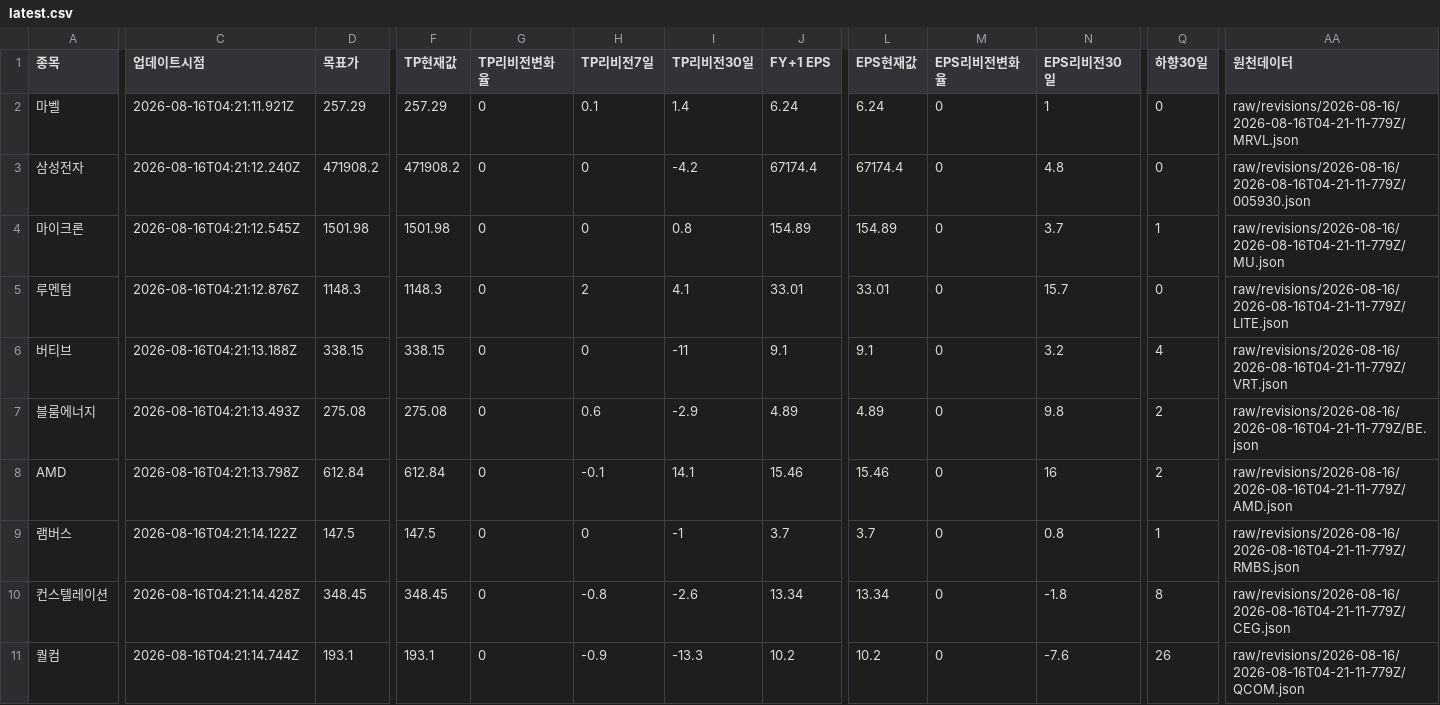
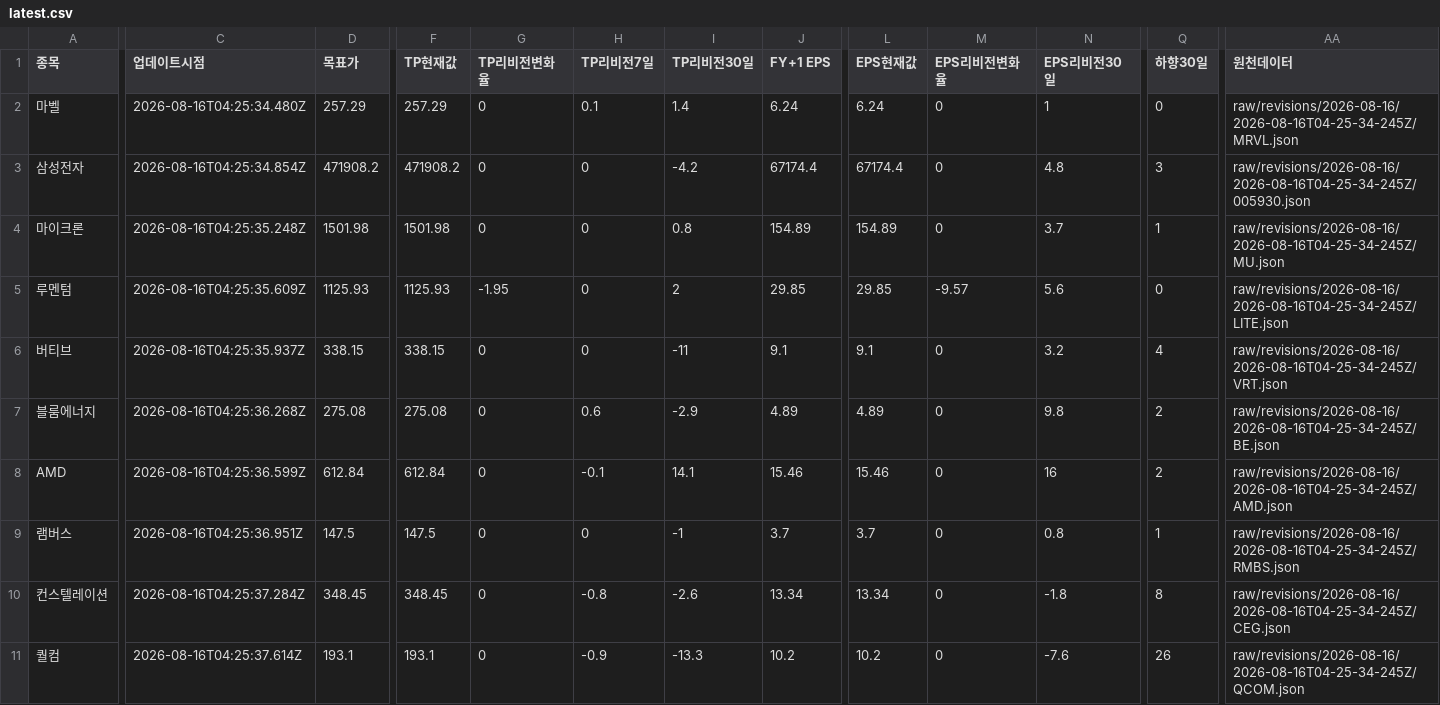
Before and after one commit to SimpleorNothing/ten-bagger, a CSV file: raw/revisions/latest.csv, drawn as a sheet; only a part is shown, gaps mark what is left out; the diff covers the shown part only; the diff names each change by its address in the sheet, - before the commit and + after, or states it on an @@ line.

```diff
--- a/raw/revisions/latest.csv
+++ b/raw/revisions/latest.csv
-C2 (업데이트시점): 2026-08-16T04:21:11.921Z
+C2 (업데이트시점): 2026-08-16T04:25:34.480Z
-AA2 (원천데이터): raw/revisions/2026-08-16/2026-08-16T04-21-11-779Z/MRVL.json
+AA2 (원천데이터): raw/revisions/2026-08-16/2026-08-16T04-25-34-245Z/MRVL.json
-C3 (업데이트시점): 2026-08-16T04:21:12.240Z
+C3 (업데이트시점): 2026-08-16T04:25:34.854Z
-Q3 (하향30일): 0
+Q3 (하향30일): 3
-AA3 (원천데이터): raw/revisions/2026-08-16/2026-08-16T04-21-11-779Z/005930.json
+AA3 (원천데이터): raw/revisions/2026-08-16/2026-08-16T04-25-34-245Z/005930.json
-C4 (업데이트시점): 2026-08-16T04:21:12.545Z
+C4 (업데이트시점): 2026-08-16T04:25:35.248Z
-AA4 (원천데이터): raw/revisions/2026-08-16/2026-08-16T04-21-11-779Z/MU.json
+AA4 (원천데이터): raw/revisions/2026-08-16/2026-08-16T04-25-34-245Z/MU.json
-C5 (업데이트시점): 2026-08-16T04:21:12.876Z
+C5 (업데이트시점): 2026-08-16T04:25:35.609Z
-D5 (목표가): 1148.3
+D5 (목표가): 1125.93
-F5 (TP현재값): 1148.3
+F5 (TP현재값): 1125.93
-G5 (TP리비전변화율): 0
+G5 (TP리비전변화율): -1.95
-H5 (TP리비전7일): 2
+H5 (TP리비전7일): 0
-I5 (TP리비전30일): 4.1
+I5 (TP리비전30일): 2
-J5 (FY+1 EPS): 33.01
+J5 (FY+1 EPS): 29.85
-L5 (EPS현재값): 33.01
+L5 (EPS현재값): 29.85
-M5 (EPS리비전변화율): 0
+M5 (EPS리비전변화율): -9.57
-N5 (EPS리비전30일): 15.7
+N5 (EPS리비전30일): 5.6
-AA5 (원천데이터): raw/revisions/2026-08-16/2026-08-16T04-21-11-779Z/LITE.json
+AA5 (원천데이터): raw/revisions/2026-08-16/2026-08-16T04-25-34-245Z/LITE.json
-C6 (업데이트시점): 2026-08-16T04:21:13.188Z
+C6 (업데이트시점): 2026-08-16T04:25:35.937Z
-AA6 (원천데이터): raw/revisions/2026-08-16/2026-08-16T04-21-11-779Z/VRT.json
+AA6 (원천데이터): raw/revisions/2026-08-16/2026-08-16T04-25-34-245Z/VRT.json
-C7 (업데이트시점): 2026-08-16T04:21:13.493Z
+C7 (업데이트시점): 2026-08-16T04:25:36.268Z
-AA7 (원천데이터): raw/revisions/2026-08-16/2026-08-16T04-21-11-779Z/BE.json
+AA7 (원천데이터): raw/revisions/2026-08-16/2026-08-16T04-25-34-245Z/BE.json
-C8 (업데이트시점): 2026-08-16T04:21:13.798Z
+C8 (업데이트시점): 2026-08-16T04:25:36.599Z
-AA8 (원천데이터): raw/revisions/2026-08-16/2026-08-16T04-21-11-779Z/AMD.json
+AA8 (원천데이터): raw/revisions/2026-08-16/2026-08-16T04-25-34-245Z/AMD.json
-C9 (업데이트시점): 2026-08-16T04:21:14.122Z
+C9 (업데이트시점): 2026-08-16T04:25:36.951Z
-AA9 (원천데이터): raw/revisions/2026-08-16/2026-08-16T04-21-11-779Z/RMBS.json
+AA9 (원천데이터): raw/revisions/2026-08-16/2026-08-16T04-25-34-245Z/RMBS.json
-C10 (업데이트시점): 2026-08-16T04:21:14.428Z
+C10 (업데이트시점): 2026-08-16T04:25:37.284Z
-AA10 (원천데이터): raw/revisions/2026-08-16/2026-08-16T04-21-11-779Z/CEG.json
+AA10 (원천데이터): raw/revisions/2026-08-16/2026-08-16T04-25-34-245Z/CEG.json
-C11 (업데이트시점): 2026-08-16T04:21:14.744Z
+C11 (업데이트시점): 2026-08-16T04:25:37.614Z
-AA11 (원천데이터): raw/revisions/2026-08-16/2026-08-16T04-21-11-779Z/QCOM.json
+AA11 (원천데이터): raw/revisions/2026-08-16/2026-08-16T04-25-34-245Z/QCOM.json
```
Also changed, not shown: 12 edited cells elsewhere in this file, 20 other files.
